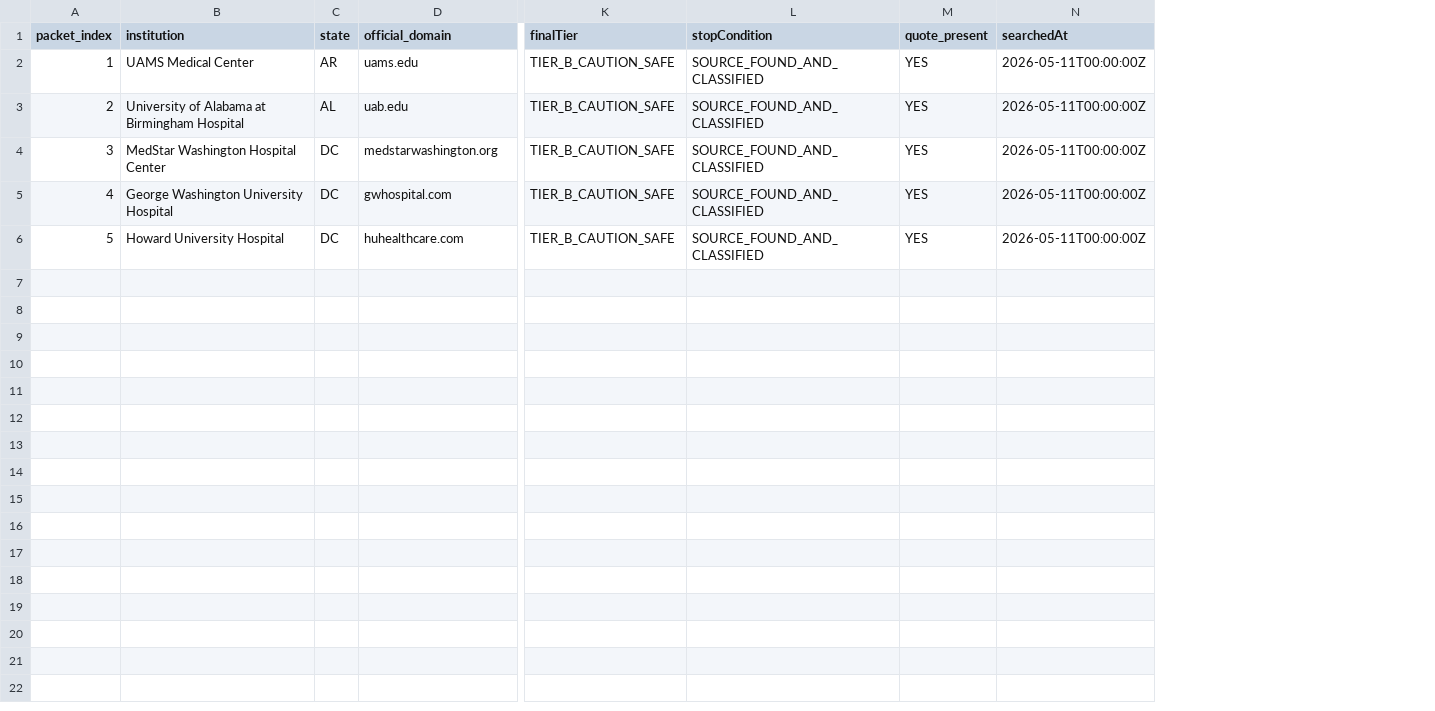
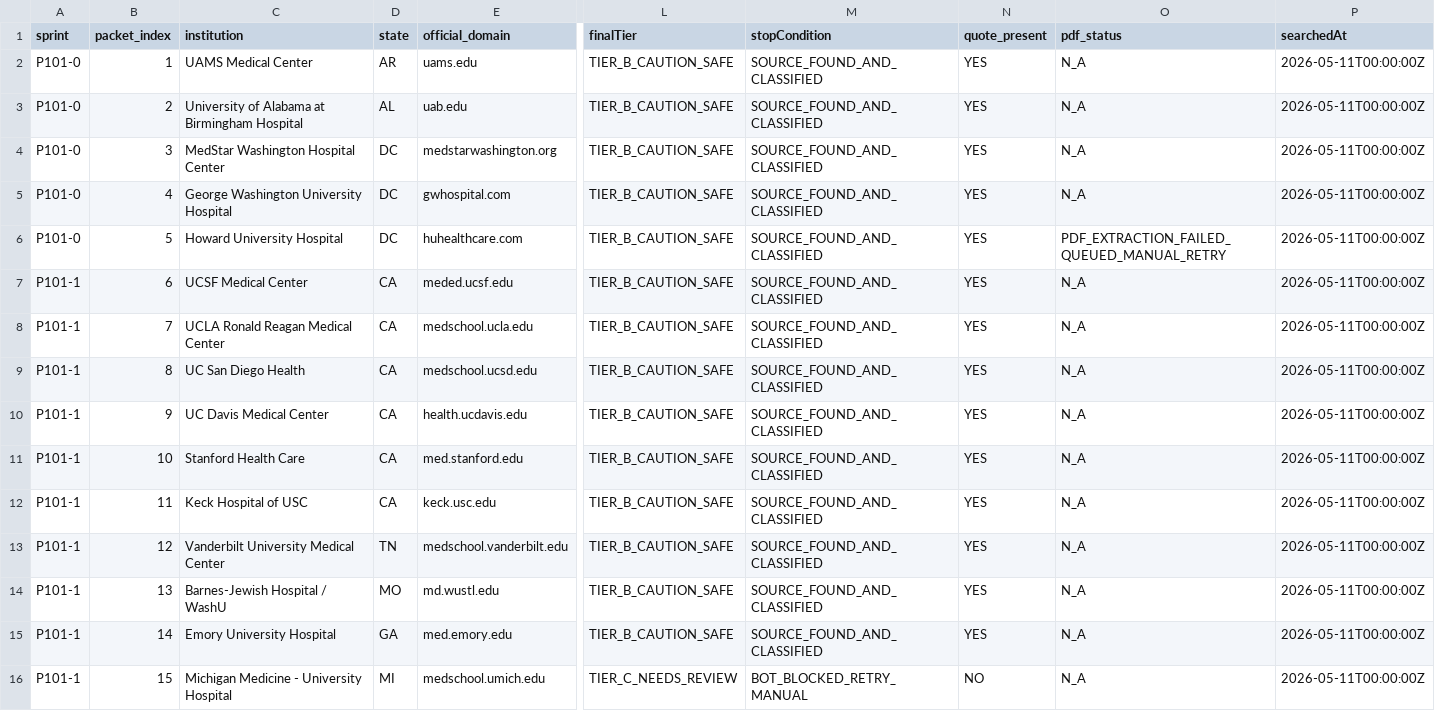
Before and after one commit to shalinder88/uscehub, a CSV file: docs/platform-v2/local/usce-discovery-command-center/p101_institution_search_log.csv, drawn as a sheet; only a part is shown, gaps mark what is left out; rows hold the shown columns only; the diff names each change by its address in the sheet, - before the commit and + after, or states it on an @@ line.

Commit message:
P101: complete ten-institution discovery block

```diff
--- a/docs/platform-v2/local/usce-discovery-command-center/p101_institution_search_log.csv
+++ b/docs/platform-v2/local/usce-discovery-command-center/p101_institution_search_log.csv
+column A (sprint), rows 2-6: all P101-0
+column O (pdf_status), rows 2-6: N_A | N_A | N_A | N_A | PDF_EXTRACTION_FAILED_QUEUED_MANUAL_RETRY
+row 7: P101-1 | 6 | UCSF Medical Center | CA | meded.ucsf.edu | TIER_B_CAUTION_SAFE | SOURCE_FOUND_AND_CLASSIFIED | YES | N_A | 2026-05-11T00:00:00Z
+row 8: P101-1 | 7 | UCLA Ronald Reagan Medical Center | CA | medschool.ucla.edu | TIER_B_CAUTION_SAFE | SOURCE_FOUND_AND_CLASSIFIED | YES | N_A | 2026-05-11T00:00:00Z
+row 9: P101-1 | 8 | UC San Diego Health | CA | medschool.ucsd.edu | TIER_B_CAUTION_SAFE | SOURCE_FOUND_AND_CLASSIFIED | YES | N_A | 2026-05-11T00:00:00Z
+row 10: P101-1 | 9 | UC Davis Medical Center | CA | health.ucdavis.edu | TIER_B_CAUTION_SAFE | SOURCE_FOUND_AND_CLASSIFIED | YES | N_A | 2026-05-11T00:00:00Z
+row 11: P101-1 | 10 | Stanford Health Care | CA | med.stanford.edu | TIER_B_CAUTION_SAFE | SOURCE_FOUND_AND_CLASSIFIED | YES | N_A | 2026-05-11T00:00:00Z
+row 12: P101-1 | 11 | Keck Hospital of USC | CA | keck.usc.edu | TIER_B_CAUTION_SAFE | SOURCE_FOUND_AND_CLASSIFIED | YES | N_A | 2026-05-11T00:00:00Z
+row 13: P101-1 | 12 | Vanderbilt University Medical Center | TN | medschool.vanderbilt.edu | TIER_B_CAUTION_SAFE | SOURCE_FOUND_AND_CLASSIFIED | YES | N_A | 2026-05-11T00:00:00Z
+row 14: P101-1 | 13 | Barnes-Jewish Hospital / WashU | MO | md.wustl.edu | TIER_B_CAUTION_SAFE | SOURCE_FOUND_AND_CLASSIFIED | YES | N_A | 2026-05-11T00:00:00Z
+row 15: P101-1 | 14 | Emory University Hospital | GA | med.emory.edu | TIER_B_CAUTION_SAFE | SOURCE_FOUND_AND_CLASSIFIED | YES | N_A | 2026-05-11T00:00:00Z
+row 16: P101-1 | 15 | Michigan Medicine - University Hospital | MI | medschool.umich.edu | TIER_C_NEEDS_REVIEW | BOT_BLOCKED_RETRY_MANUAL | NO | N_A | 2026-05-11T00:00:00Z
```
Also changed, not shown: docs/platform-v2/local/usce-discovery-command-center/p101_classification_summary.csv, docs/platform-v2/local/usce-discovery-command-center/p101_current_scoreboard.csv, 19 other files.
